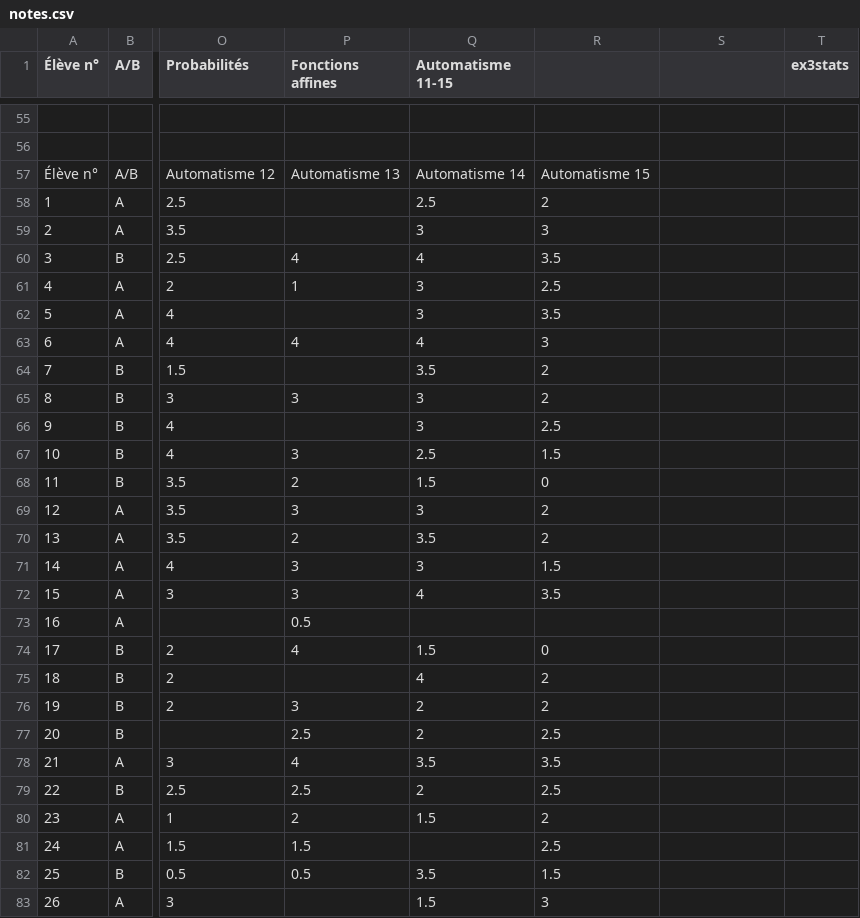
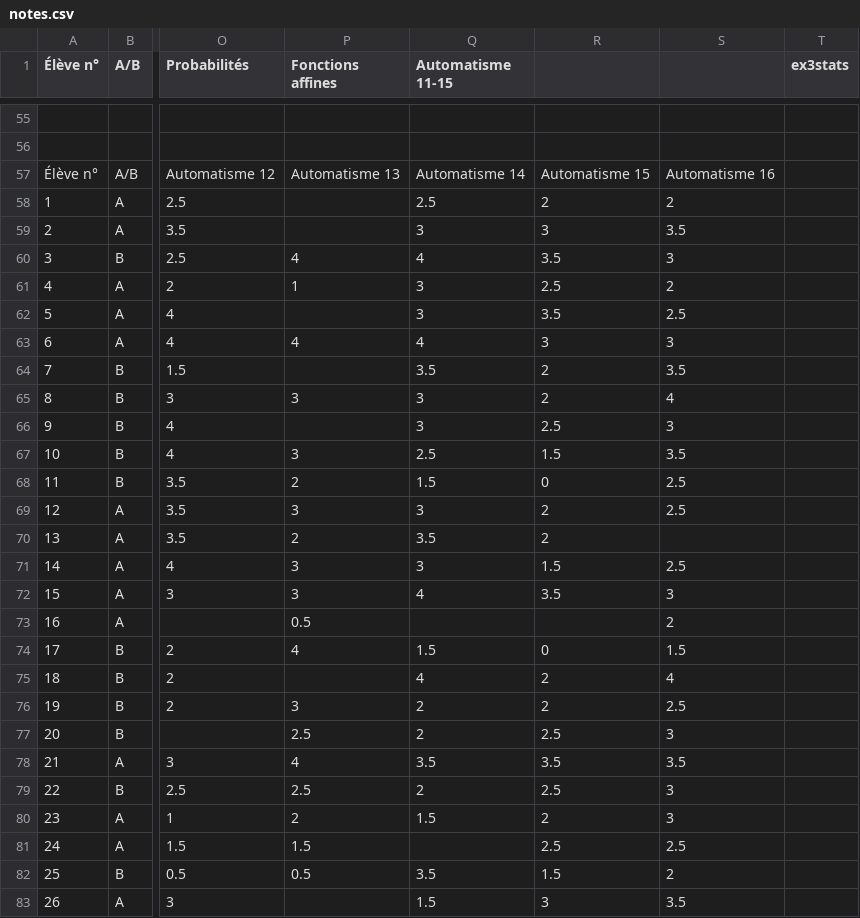
Before and after one commit to Mattuuuuh/Maths-2nde, a CSV file: stats/notes.csv, drawn as a sheet; only a part is shown, gaps mark what is left out; the diff covers the shown part only; the diff names each change by its address in the sheet, - before the commit and + after, or states it on an @@ line.

Commit message:
Aut16.

```diff
--- a/stats/notes.csv
+++ b/stats/notes.csv
-S57: (empty)
+S57: Automatisme 16
-S58: (empty)
+S58: 2
-S59: (empty)
+S59: 3.5
-S60: (empty)
+S60: 3
-S61: (empty)
+S61: 2
-S62: (empty)
+S62: 2.5
-S63: (empty)
+S63: 3
-S64: (empty)
+S64: 3.5
-S65: (empty)
+S65: 4
-S66: (empty)
+S66: 3
-S67: (empty)
+S67: 3.5
-S68:S69: (empty)
+S68:S69: 2.5
-S71: (empty)
+S71: 2.5
-S72: (empty)
+S72: 3
-S73: (empty)
+S73: 2
-S74: (empty)
+S74: 1.5
-S75: (empty)
+S75: 4
-S76: (empty)
+S76: 2.5
-S77: (empty)
+S77: 3
-S78: (empty)
+S78: 3.5
-S79:S80: (empty)
+S79:S80: 3
-S81: (empty)
+S81: 2.5
-S82: (empty)
+S82: 2
-S83: (empty)
+S83: 3.5
```
Also changed, not shown: 7 edited cells elsewhere in this file.
